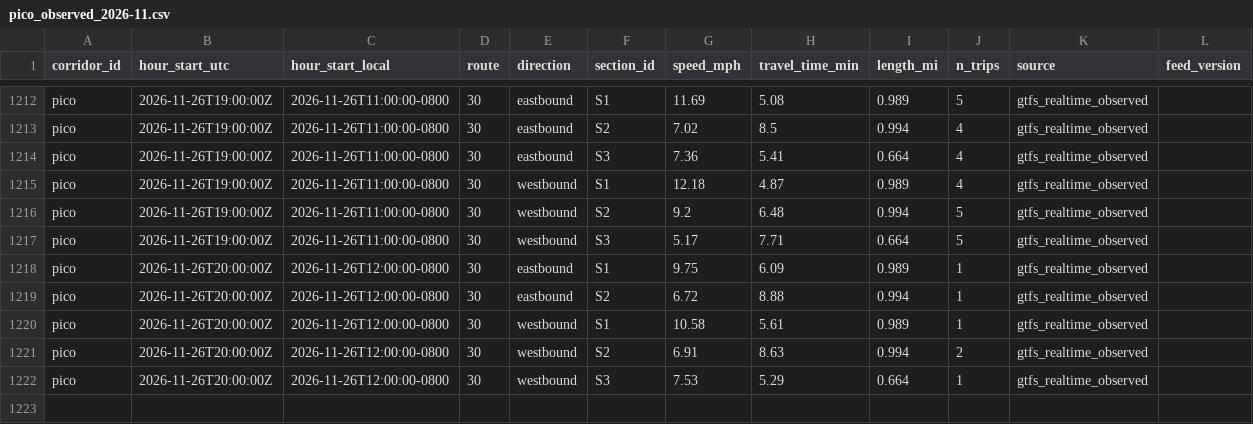
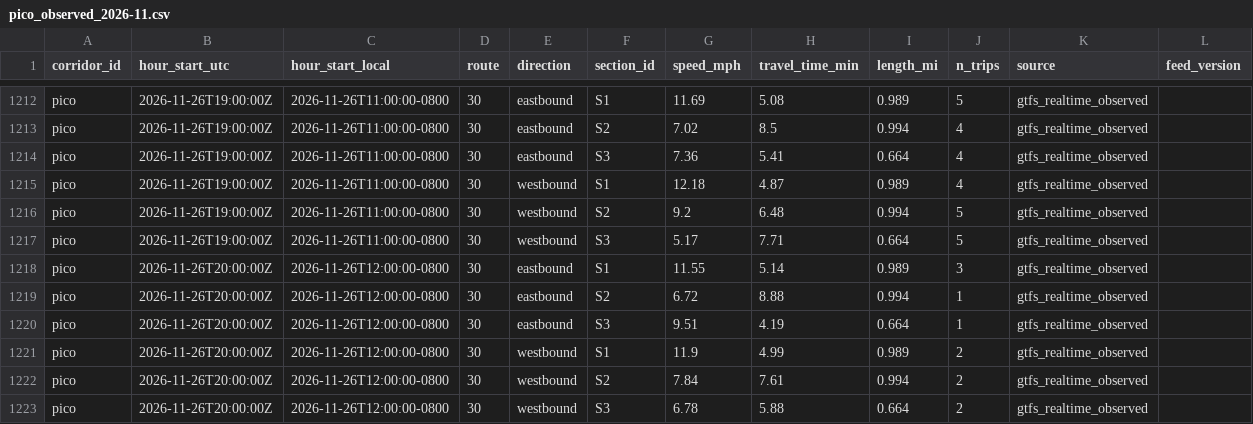
Before and after one commit to here/aviary, a CSV file: data/corridors/pico/observed/pico_observed_2026-11.csv, drawn as a sheet; only a part is shown, gaps mark what is left out.

```diff
--- a/data/corridors/pico/observed/pico_observed_2026-11.csv
+++ b/data/corridors/pico/observed/pico_observed_2026-11.csv
@@ -1217,6 +1217,7 @@ pico,2026-11-26T19:00:00Z,2026-11-26T11:00:00-0800,30,westbound,S2,9.2,6.48,0.99
 pico,2026-11-26T19:00:00Z,2026-11-26T11:00:00-0800,30,westbound,S3,5.17,7.71,0.664,5,gtfs_realtime_observed,
-pico,2026-11-26T20:00:00Z,2026-11-26T12:00:00-0800,30,eastbound,S1,9.75,6.09,0.989,1,gtfs_realtime_observed,
+pico,2026-11-26T20:00:00Z,2026-11-26T12:00:00-0800,30,eastbound,S1,11.55,5.14,0.989,3,gtfs_realtime_observed,
 pico,2026-11-26T20:00:00Z,2026-11-26T12:00:00-0800,30,eastbound,S2,6.72,8.88,0.994,1,gtfs_realtime_observed,
-pico,2026-11-26T20:00:00Z,2026-11-26T12:00:00-0800,30,westbound,S1,10.58,5.61,0.989,1,gtfs_realtime_observed,
-pico,2026-11-26T20:00:00Z,2026-11-26T12:00:00-0800,30,westbound,S2,6.91,8.63,0.994,2,gtfs_realtime_observed,
-pico,2026-11-26T20:00:00Z,2026-11-26T12:00:00-0800,30,westbound,S3,7.53,5.29,0.664,1,gtfs_realtime_observed,
+pico,2026-11-26T20:00:00Z,2026-11-26T12:00:00-0800,30,eastbound,S3,9.51,4.19,0.664,1,gtfs_realtime_observed,
+pico,2026-11-26T20:00:00Z,2026-11-26T12:00:00-0800,30,westbound,S1,11.9,4.99,0.989,2,gtfs_realtime_observed,
+pico,2026-11-26T20:00:00Z,2026-11-26T12:00:00-0800,30,westbound,S2,7.84,7.61,0.994,2,gtfs_realtime_observed,
+pico,2026-11-26T20:00:00Z,2026-11-26T12:00:00-0800,30,westbound,S3,6.78,5.88,0.664,2,gtfs_realtime_observed,
```
Also changed, not shown: data/corridors/hollywood/observed/hollywood_observed_2026-11.csv, data/corridors/sunset/observed/sunset_focus_hourly_2026-11.csv, 6 other files.
